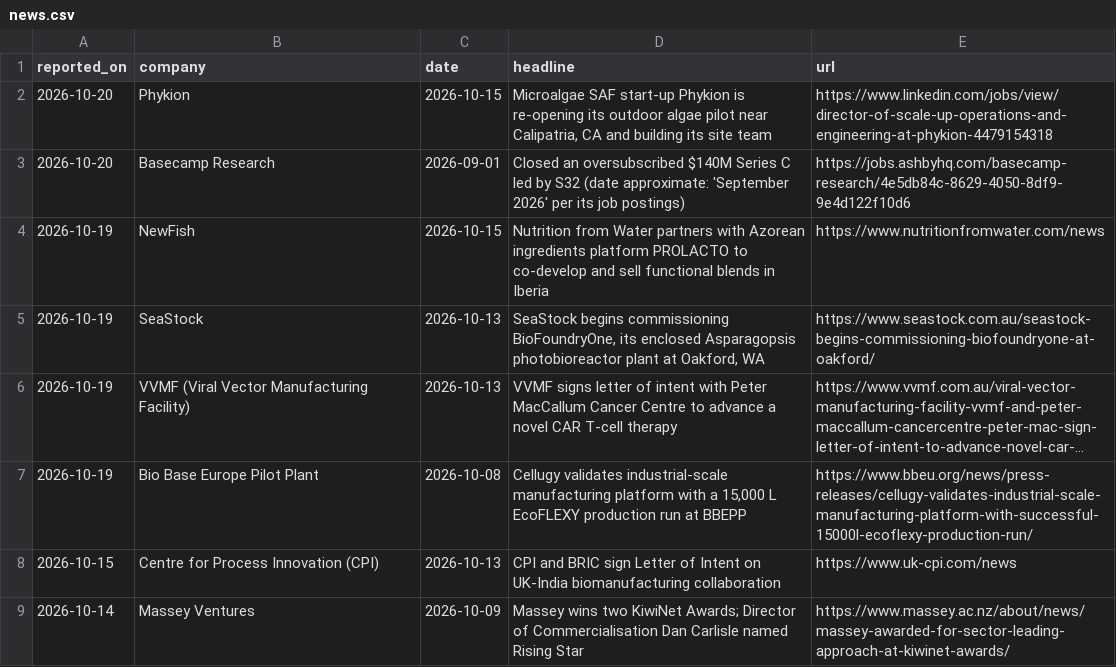
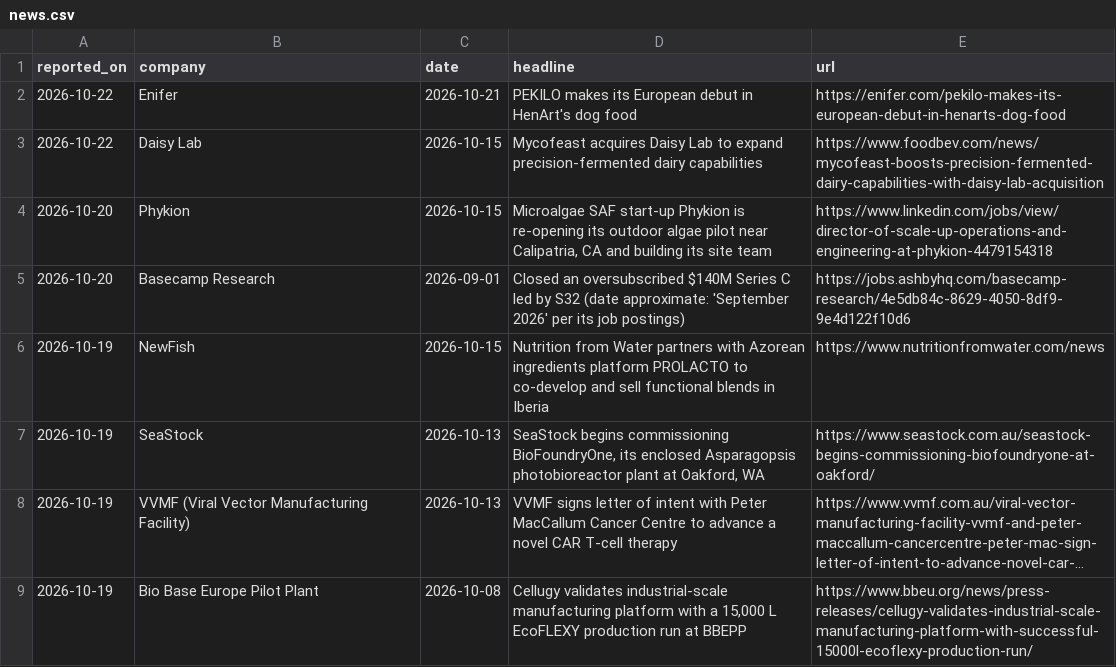
Before and after one commit to mishlin123/job-companyhunt, a CSV file: tracker/news.csv, drawn as a sheet; only a part is shown; the shorter side is filled out with more unchanged rows; long unchanged cells end in …; the diff names each change by its address in the sheet, - before the commit and + after, or states it on an @@ line.

```diff
--- a/tracker/news.csv
+++ b/tracker/news.csv
+row 2: 2026-10-22 | Enifer | 2026-10-21 | PEKILO makes its European debut in HenArt's dog food | https://enifer.com/pekilo-makes-its-european-debut-in-henarts-dog-food
+row 3: 2026-10-22 | Daisy Lab | 2026-10-15 | Mycofeast acquires Daisy Lab to expand precision-fermented dairy capabilities | https://www.foodbev.com/news/mycofeast-boosts-precision-fermented-dairy-capabilities-with-daisy-lab-acquisition
```
Also changed, not shown: tracker/companies.csv, 2 other files.
